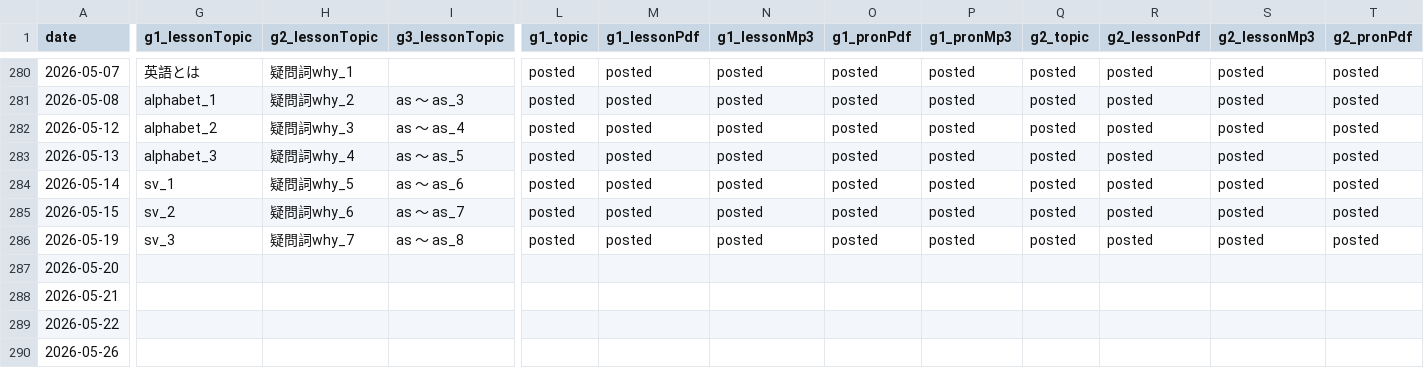
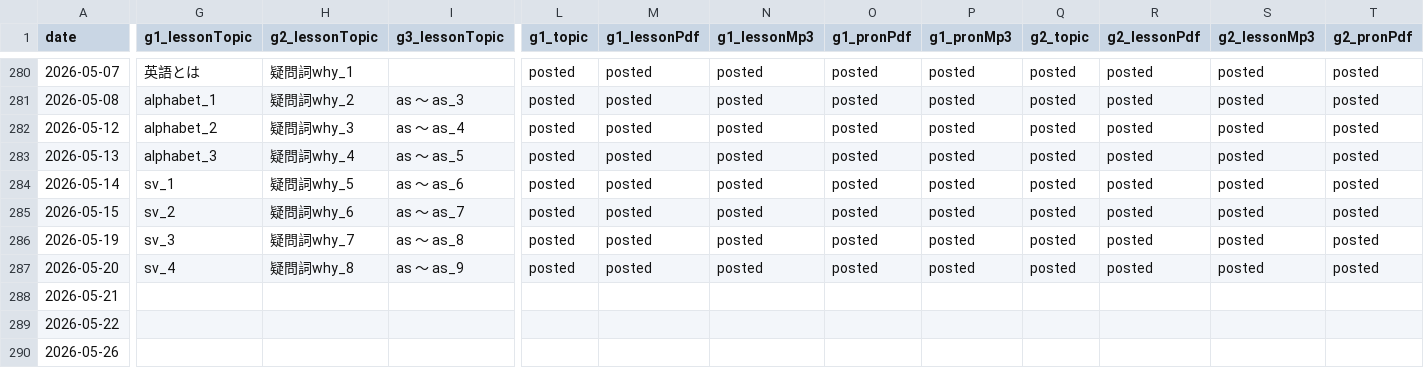
Before and after one commit to iotsuka1958/english_slides, a CSV file: classroom.csv, drawn as a sheet; only a part is shown, gaps mark what is left out; the diff covers the shown part only; the diff names each change by its address in the sheet, - before the commit and + after, or states it on an @@ line.

Commit message:
chore: update lesson data for 2026-05-20
Record lesson postings and progress for the May 20th session to keep
the project tracking and materials synchronized with the schedule.

- Update classroom.csv and work_log.csv with today's status.
- Revise daily memo with current weather, time, and session progress.
- Add new audio tracks to merge lists for multiple grade levels.
- Increment quiz versioning and adjust pronunciation exercise links.

```diff
--- a/classroom.csv
+++ b/classroom.csv
-G287 (g1_lessonTopic): (empty)
+G287 (g1_lessonTopic): sv_4
-H287 (g2_lessonTopic): (empty)
+H287 (g2_lessonTopic): 疑問詞why_8
-I287 (g3_lessonTopic): (empty)
+I287 (g3_lessonTopic): as ～ as_9
-L287 (g1_topic): (empty)
+L287 (g1_topic): posted
-M287 (g1_lessonPdf): (empty)
+M287 (g1_lessonPdf): posted
-N287 (g1_lessonMp3): (empty)
+N287 (g1_lessonMp3): posted
-O287 (g1_pronPdf): (empty)
+O287 (g1_pronPdf): posted
-P287 (g1_pronMp3): (empty)
+P287 (g1_pronMp3): posted
-Q287 (g2_topic): (empty)
+Q287 (g2_topic): posted
-R287 (g2_lessonPdf): (empty)
+R287 (g2_lessonPdf): posted
-S287 (g2_lessonMp3): (empty)
+S287 (g2_lessonMp3): posted
-T287 (g2_pronPdf): (empty)
+T287 (g2_pronPdf): posted
```
Also changed, not shown: 6 edited cells elsewhere in this file, work_log.csv, 6 other files.
